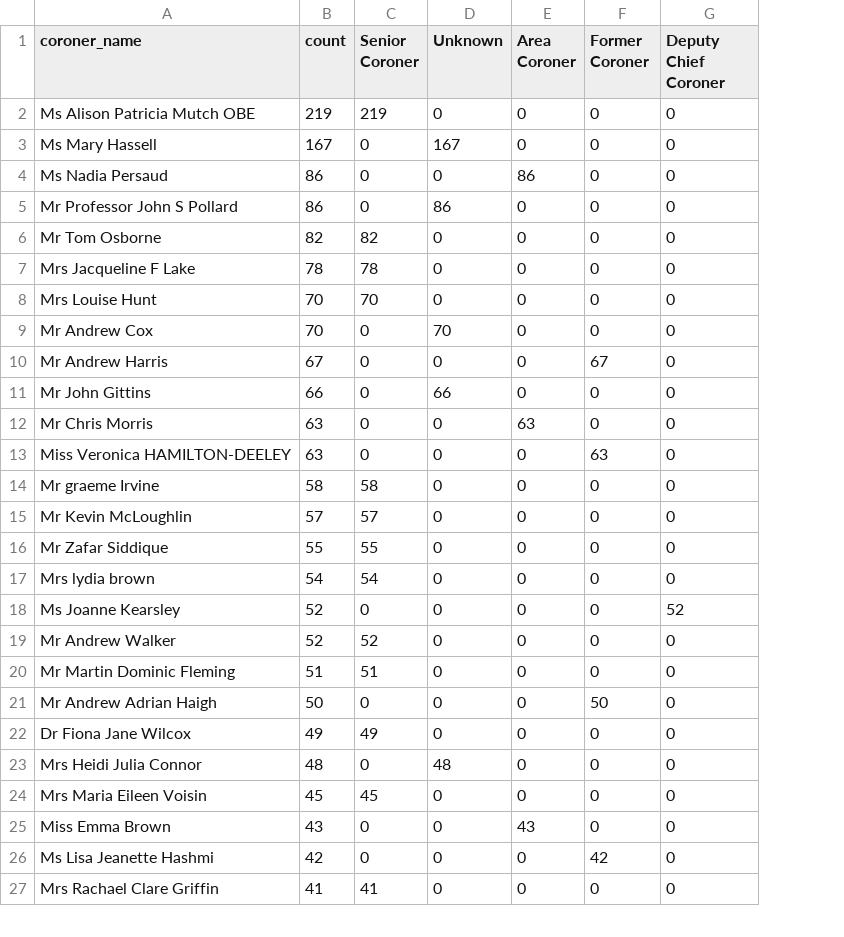
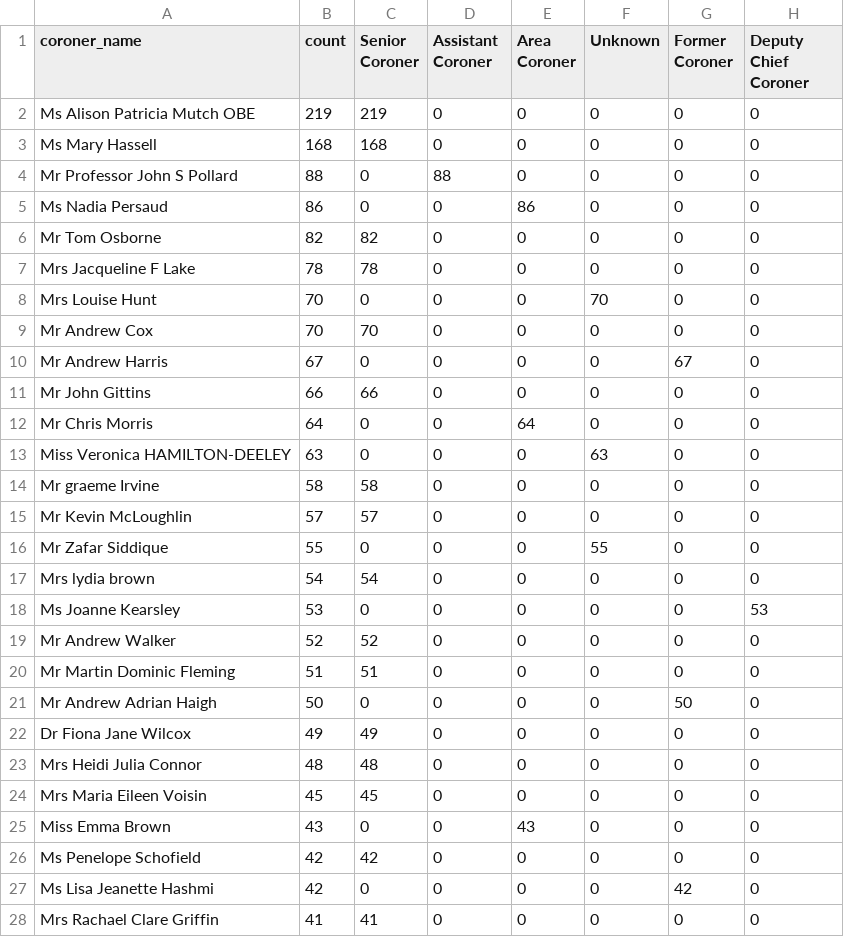
Before and after one commit to Mr-Helpful/preventable-deaths-scraper, a CSV file: src/analyse/counts/data/name/top-categorised.csv, drawn as a sheet; only a part is shown; removed rows and columns are numbered as before the commit, all else as after; the diff covers the shown part only; the diff names each change by its address in the sheet, - before the commit and + after, or states it on an @@ line.

```diff
--- a/src/analyse/counts/data/name/top-categorised.csv
+++ b/src/analyse/counts/data/name/top-categorised.csv
+column F (Unknown), rows 2-3: 0 | 0; rows 5-25: 0 | 0 | 0 | 70 | 0 | 0 | 0 | 0 | 63 | 0 | 0 | 55 | 0 | 0 | 0 | 0 | 0 | 0 | 0 | 0 | 0; rows 27-28: 0 | 0
-D1: Unknown
+D1: Assistant Coroner
-B3 (count): 167
+B3 (count): 168
-C3 (Senior Coroner): 0
+C3 (Senior Coroner): 168
-D3 (Assistant Coroner): 167
+D3 (Assistant Coroner): 0
+row 4: Mr Professor John S Pollard | 88 | 0 | 88 | 0 | 0 | 0 | 0
-row 5: Mr Professor John S Pollard | 86 | 0 | 86 | 0 | 0 | 0
-C8 (Senior Coroner): 70
+C8 (Senior Coroner): 0
-C9 (Senior Coroner): 0
+C9 (Senior Coroner): 70
-D9 (Assistant Coroner): 70
+D9 (Assistant Coroner): 0
-C11 (Senior Coroner): 0
+C11 (Senior Coroner): 66
-D11 (Assistant Coroner): 66
+D11 (Assistant Coroner): 0
-B12 (count): 63
+B12 (count): 64
-E12 (Area Coroner): 63
+E12 (Area Coroner): 64
-G13 (Former Coroner): 63
+G13 (Former Coroner): 0
-C16 (Senior Coroner): 55
+C16 (Senior Coroner): 0
-B18 (count): 52
+B18 (count): 53
-H18 (Deputy Chief Coroner): 52
+H18 (Deputy Chief Coroner): 53
-C23 (Senior Coroner): 0
+C23 (Senior Coroner): 48
-D23 (Assistant Coroner): 48
+D23 (Assistant Coroner): 0
+row 26: Ms Penelope Schofield | 42 | 42 | 0 | 0 | 0 | 0 | 0
```
Also changed, not shown: 1 removed row and 3 edited cells elsewhere in this file, src/analyse/counts/data/name/area-counts.csv, src/analyse/counts/data/sent/rcpt-statuses.csv, 23 other files.
